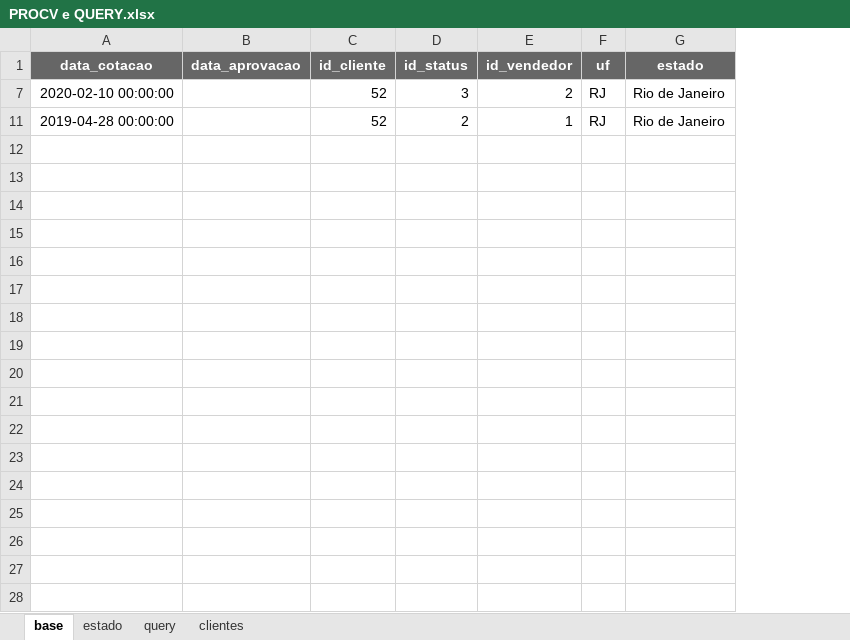
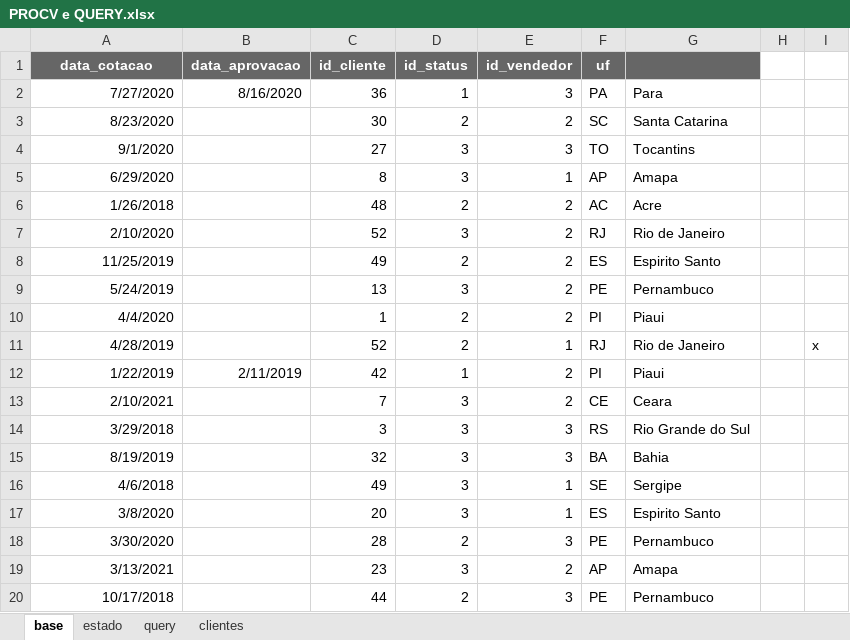
Before and after one commit to Jairoc-Rocha/analise_de_dados, an Excel workbook: arquivos/Excel/PROCV e QUERY.xlsx, sheet base, drawn as a sheet; only a part is shown; values as stored, in another font and other column widths than the file's, no borders; charts and pictures not drawn; removed rows and columns are numbered as before the commit, all else as after; the diff covers the shown part only; the diff names each change by its address in the sheet, - before the commit and + after, or states it on an @@ line.

Commit message:
04

```diff
--- a/arquivos/Excel/PROCV e QUERY.xlsx (sheet base)
+++ b/arquivos/Excel/PROCV e QUERY.xlsx (sheet base)
-column G (estado), rows 7-11: Rio de Janeiro | Rio de Janeiro
+column G, row 7: Rio de Janeiro; row 11: Rio de Janeiro
+column H, empty
+column I, row 11: x
+row 2: 7/27/2020 | 8/16/2020 | 36 | 1 | 3 | PA | Para
+row 3: 8/23/2020 |  | 30 | 2 | 2 | SC | Santa Catarina
+row 4: 9/1/2020 |  | 27 | 3 | 3 | TO | Tocantins
+row 5: 6/29/2020 |  | 8 | 3 | 1 | AP | Amapa
+row 6: 1/26/2018 |  | 48 | 2 | 2 | AC | Acre
-A7 (data_cotacao): 2020-02-10 00:00:00
+A7 (data_cotacao): 2/10/2020
+row 8: 11/25/2019 |  | 49 | 2 | 2 | ES | Espirito Santo
+row 9: 5/24/2019 |  | 13 | 3 | 2 | PE | Pernambuco
+row 10: 4/4/2020 |  | 1 | 2 | 2 | PI | Piaui
-A11 (data_cotacao): 2019-04-28 00:00:00
+A11 (data_cotacao): 4/28/2019
+row 12: 1/22/2019 | 2/11/2019 | 42 | 1 | 2 | PI | Piaui
+row 13: 2/10/2021 |  | 7 | 3 | 2 | CE | Ceara
+row 14: 3/29/2018 |  | 3 | 3 | 3 | RS | Rio Grande do Sul
+row 15: 8/19/2019 |  | 32 | 3 | 3 | BA | Bahia
+row 16: 4/6/2018 |  | 49 | 3 | 1 | SE | Sergipe
+row 17: 3/8/2020 |  | 20 | 3 | 1 | ES | Espirito Santo
+row 18: 3/30/2020 |  | 28 | 2 | 3 | PE | Pernambuco
+row 19: 3/13/2021 |  | 23 | 3 | 2 | AP | Amapa
+row 20: 10/17/2018 |  | 44 | 2 | 3 | PE | Pernambuco
```
Also changed, not shown: 12 added rows elsewhere in this sheet, sheet query, hidden cells, charts or pictures.
